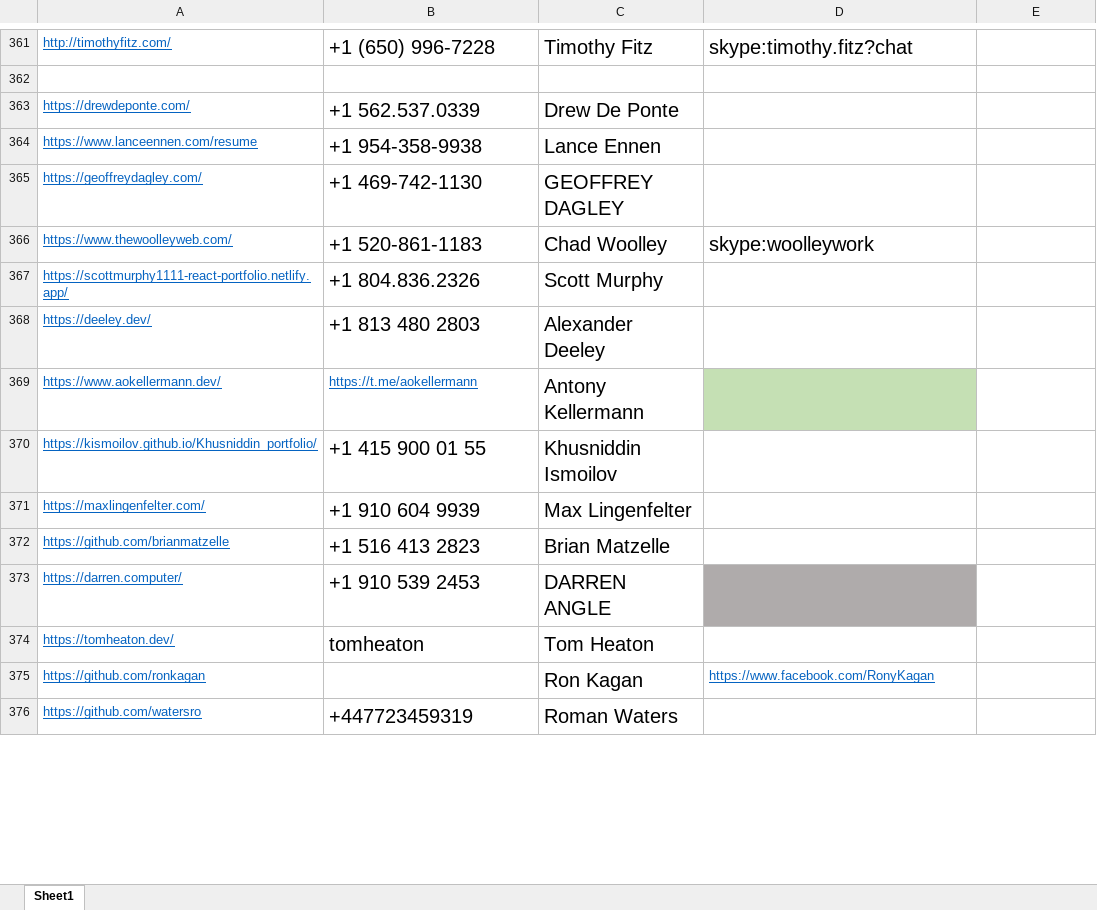
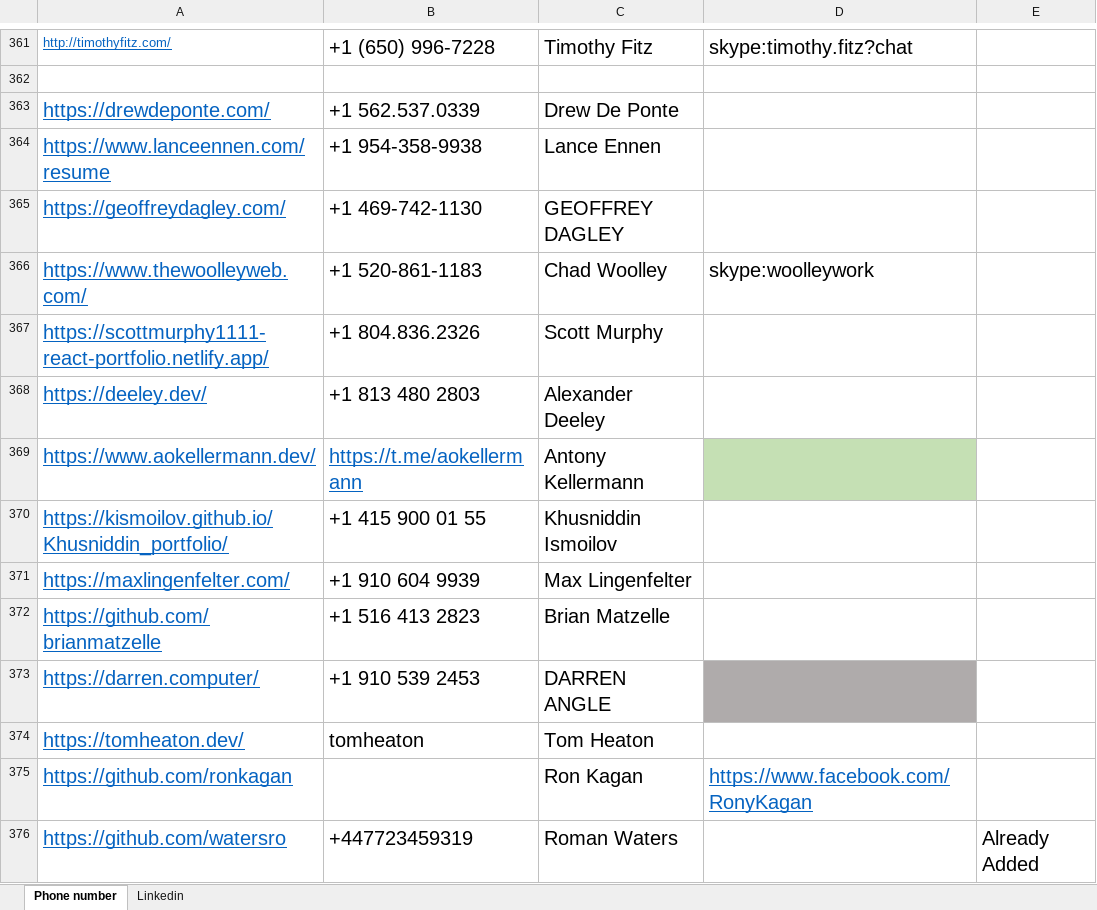
Before and after one commit to dreampioneer/mine, an Excel workbook: others/Developers/extra.xlsx, sheet Phone number, drawn as a sheet; only a part is shown, gaps mark what is left out; values as stored, in another font and other column widths than the file's, no borders; the diff covers the shown part only; the diff names each change by its address in the sheet, - before the commit and + after, or states it on an @@ line.

Commit message:
update developers data

```diff
--- a/others/Developers/extra.xlsx (sheet Phone number)
+++ b/others/Developers/extra.xlsx (sheet Phone number)
-sheet tab: Sheet1
+sheet tab: Phone number
+sheet tab: Linkedin
@@ A363:A368 text size: larger @@
@@ A369:B369 text size: larger @@
@@ A370:A376 text size: larger @@
@@ D375 text size: larger @@
-E376: (empty)
+E376: Already Added
```
Also changed, not shown: 325 added rows, 1 edited cell and cell formats elsewhere in this sheet, others/Developers/Ireland.xlsx, others/Developers/Switzerland.xlsx, 1 other file.
